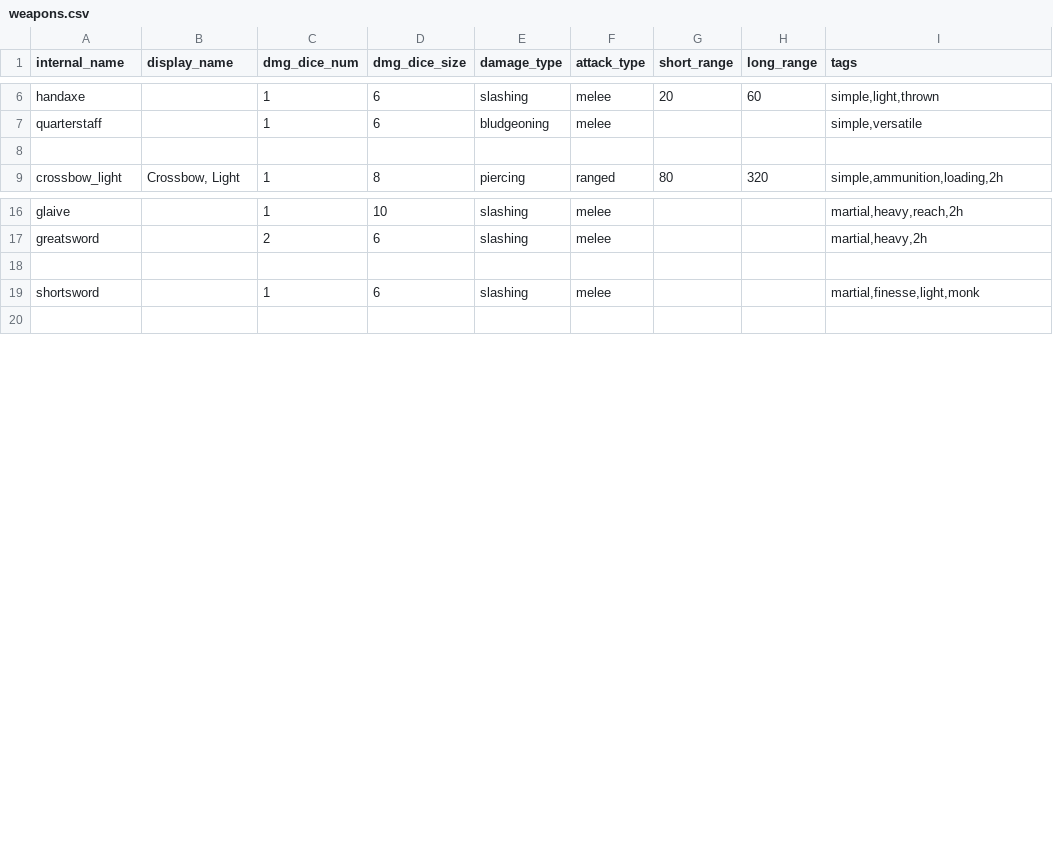
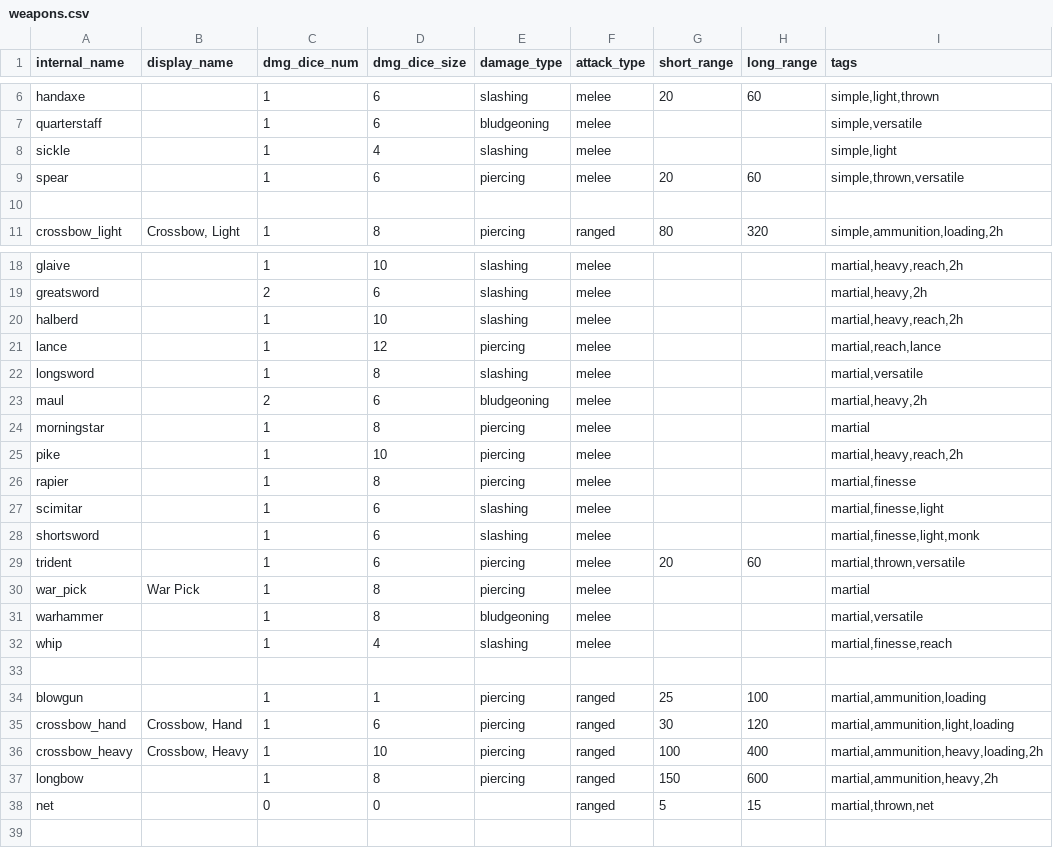
Before and after one commit to FriendGaru/npcgen, a CSV file: npcgen/data/weapons.csv, drawn as a sheet; only a part is shown, gaps mark what is left out.

Commit message:
weapons

```diff
--- a/npcgen/data/weapons.csv
+++ b/npcgen/data/weapons.csv
@@ -7,2 +7,4 @@ handaxe,,1,6,slashing,melee,20,60,"simple,light,thrown"
 quarterstaff,,1,6,bludgeoning,melee,,,"simple,versatile"
+sickle,,1,4,slashing,melee,,,"simple,light"
+spear,,1,6,piercing,melee,20,60,"simple,thrown,versatile"
 ,,,,,,,,
@@ -17,4 +19,21 @@ glaive,,1,10,slashing,melee,,,"martial,heavy,reach,2h"
 greatsword,,2,6,slashing,melee,,,"martial,heavy,2h"
+halberd,,1,10,slashing,melee,,,"martial,heavy,reach,2h"
+lance,,1,12,piercing,melee,,,"martial,reach,lance"
+longsword,,1,8,slashing,melee,,,"martial,versatile"
+maul,,2,6,bludgeoning,melee,,,"martial,heavy,2h"
+morningstar,,1,8,piercing,melee,,,martial
+pike,,1,10,piercing,melee,,,"martial,heavy,reach,2h"
+rapier,,1,8,piercing,melee,,,"martial,finesse"
+scimitar,,1,6,slashing,melee,,,"martial,finesse,light"
+shortsword,,1,6,slashing,melee,,,"martial,finesse,light,monk"
+trident,,1,6,piercing,melee,20,60,"martial,thrown,versatile"
+war_pick,War Pick,1,8,piercing,melee,,,martial
+warhammer,,1,8,bludgeoning,melee,,,"martial,versatile"
+whip,,1,4,slashing,melee,,,"martial,finesse,reach"
 ,,,,,,,,
-shortsword,,1,6,slashing,melee,,,"martial,finesse,light,monk"
+blowgun,,1,1,piercing,ranged,25,100,"martial,ammunition,loading"
+crossbow_hand,"Crossbow, Hand",1,6,piercing,ranged,30,120,"martial,ammunition,light,loading"
+crossbow_heavy,"Crossbow, Heavy",1,10,piercing,ranged,100,400,"martial,ammunition,heavy,loading,2h"
+longbow,,1,8,piercing,ranged,150,600,"martial,ammunition,heavy,2h"
+net,,0,0,,ranged,5,15,"martial,thrown,net"
 ,,,,,,,,
```
Also changed, not shown: 1 other file.
